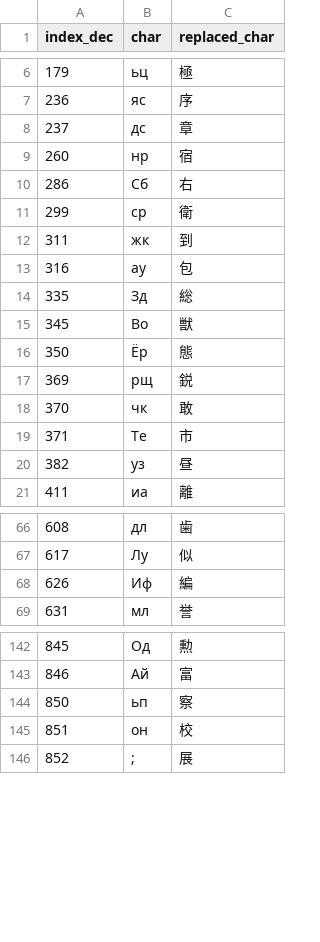
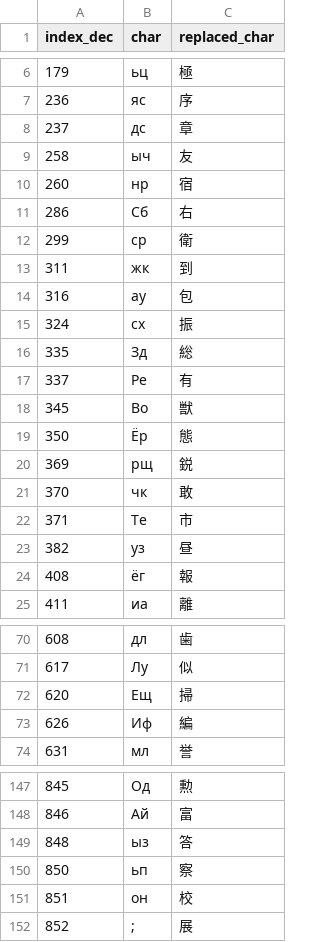
Before and after one commit to nE0sIghT/langrisser-translation, a CSV file: data/common/font_mapping/l1_2_slots_ru.csv, drawn as a sheet; only a part is shown, gaps mark what is left out; the diff covers the shown part only.

```diff
--- a/data/common/font_mapping/l1_2_slots_ru.csv
+++ b/data/common/font_mapping/l1_2_slots_ru.csv
@@ -8,2 +8,3 @@ index_dec,char,replaced_char
 237,дс,章
+258,ыч,友
 260,нр,宿
@@ -13,3 +14,5 @@ index_dec,char,replaced_char
 316,ау,包
+324,сх,振
 335,Зд,総
+337,Ре,有
 345,Во,獣
@@ -20,2 +23,3 @@ index_dec,char,replaced_char
 382,уз,昼
+408,ёг,報
 411,иа,離
@@ -67,2 +71,3 @@ index_dec,char,replaced_char
 617,Лу,似
+620,Ещ,掃
 626,Иф,編
@@ -143,2 +148,3 @@ index_dec,char,replaced_char
 846,Ай,富
+848,ыз,答
 850,ьп,察
```
Also changed, not shown: 2 added rows elsewhere in this file, 1 other file.
